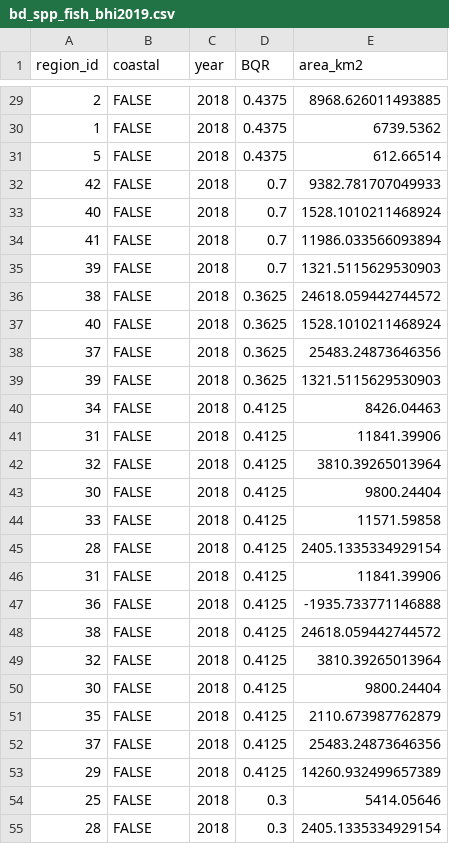
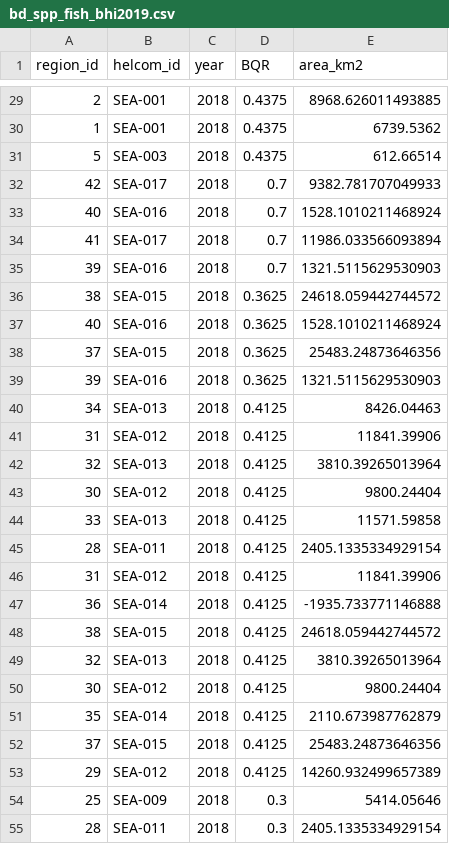
Before and after one commit to OHI-Science/bhi-prep, a CSV file: layers/bd_spp_fish_bhi2019.csv, drawn as a sheet; only a part is shown, gaps mark what is left out; the diff covers the shown part only.

```diff
--- a/layers/bd_spp_fish_bhi2019.csv
+++ b/layers/bd_spp_fish_bhi2019.csv
@@ -1 +1 @@
-region_id,coastal,year,BQR,area_km2
+region_id,helcom_id,year,BQR,area_km2
@@ -29,27 +29,27 @@ region_id,coastal,year,BQR,area_km2
-2,FALSE,2018,0.4375,8968.626011493885
-1,FALSE,2018,0.4375,6739.5362
-5,FALSE,2018,0.4375,612.66514
-42,FALSE,2018,0.7,9382.781707049933
-40,FALSE,2018,0.7,1528.1010211468924
-41,FALSE,2018,0.7,11986.033566093894
-39,FALSE,2018,0.7,1321.5115629530903
-38,FALSE,2018,0.3625,24618.059442744572
-40,FALSE,2018,0.3625,1528.1010211468924
-37,FALSE,2018,0.3625,25483.24873646356
-39,FALSE,2018,0.3625,1321.5115629530903
-34,FALSE,2018,0.4125,8426.04463
-31,FALSE,2018,0.4125,11841.39906
-32,FALSE,2018,0.4125,3810.39265013964
-30,FALSE,2018,0.4125,9800.24404
-33,FALSE,2018,0.4125,11571.59858
-28,FALSE,2018,0.4125,2405.1335334929154
-31,FALSE,2018,0.4125,11841.39906
-36,FALSE,2018,0.4125,-1935.733771146888
-38,FALSE,2018,0.4125,24618.059442744572
-32,FALSE,2018,0.4125,3810.39265013964
-30,FALSE,2018,0.4125,9800.24404
-35,FALSE,2018,0.4125,2110.673987762879
-37,FALSE,2018,0.4125,25483.24873646356
-29,FALSE,2018,0.4125,14260.932499657389
-25,FALSE,2018,0.3,5414.05646
-28,FALSE,2018,0.3,2405.1335334929154
+2,SEA-001,2018,0.4375,8968.626011493885
+1,SEA-001,2018,0.4375,6739.5362
+5,SEA-003,2018,0.4375,612.66514
+42,SEA-017,2018,0.7,9382.781707049933
+40,SEA-016,2018,0.7,1528.1010211468924
+41,SEA-017,2018,0.7,11986.033566093894
+39,SEA-016,2018,0.7,1321.5115629530903
+38,SEA-015,2018,0.3625,24618.059442744572
+40,SEA-016,2018,0.3625,1528.1010211468924
+37,SEA-015,2018,0.3625,25483.24873646356
+39,SEA-016,2018,0.3625,1321.5115629530903
+34,SEA-013,2018,0.4125,8426.04463
+31,SEA-012,2018,0.4125,11841.39906
+32,SEA-013,2018,0.4125,3810.39265013964
+30,SEA-012,2018,0.4125,9800.24404
+33,SEA-013,2018,0.4125,11571.59858
+28,SEA-011,2018,0.4125,2405.1335334929154
+31,SEA-012,2018,0.4125,11841.39906
+36,SEA-014,2018,0.4125,-1935.733771146888
+38,SEA-015,2018,0.4125,24618.059442744572
+32,SEA-013,2018,0.4125,3810.39265013964
+30,SEA-012,2018,0.4125,9800.24404
+35,SEA-014,2018,0.4125,2110.673987762879
+37,SEA-015,2018,0.4125,25483.24873646356
+29,SEA-012,2018,0.4125,14260.932499657389
+25,SEA-009,2018,0.3,5414.05646
+28,SEA-011,2018,0.3,2405.1335334929154
```
Also changed, not shown: 64 edited cells elsewhere in this file, layers/bd_hab_benthic_bhi2019.csv, layers/bd_hab_pelagic_bhi2019.csv, 3 other files.
